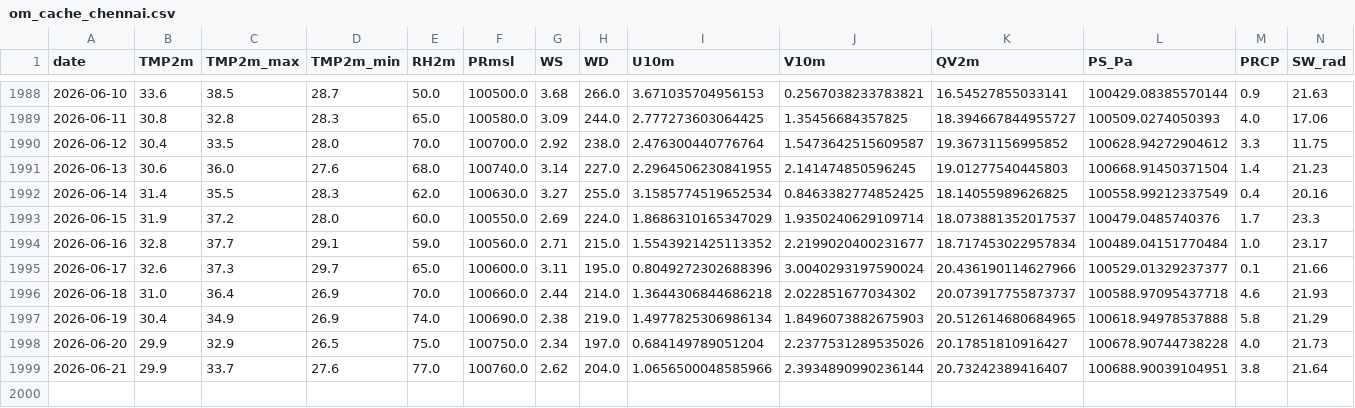
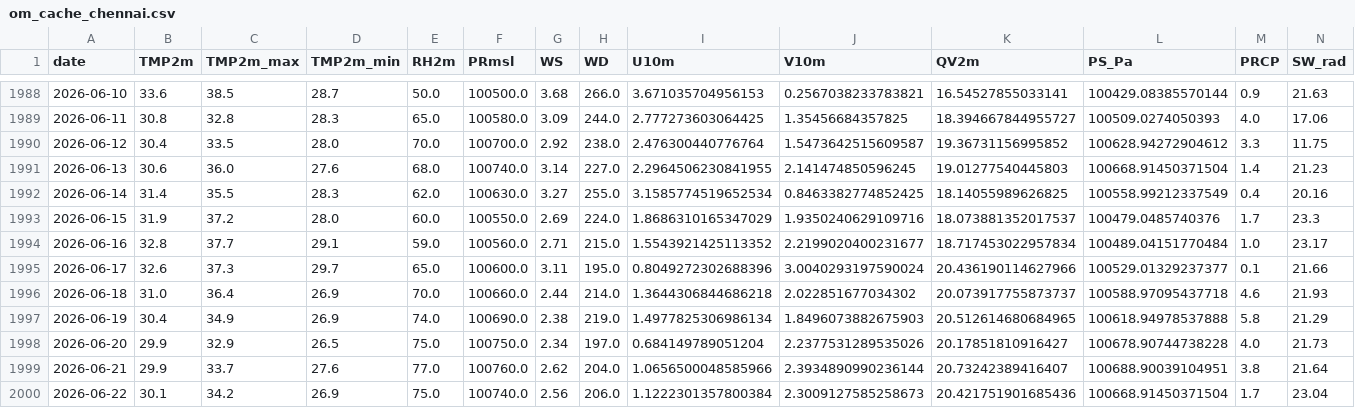
Before and after one commit to souravk03/openmeteo-live-forecast, a CSV file: data/om/Chennai/om_cache_chennai.csv, drawn as a sheet; only a part is shown, gaps mark what is left out.

Commit message:
[Chennai] om_cache_chennai.csv 2026-06-22

```diff
--- a/data/om/Chennai/om_cache_chennai.csv
+++ b/data/om/Chennai/om_cache_chennai.csv
@@ -1992,3 +1992,3 @@ date,TMP2m,TMP2m_max,TMP2m_min,RH2m,PRmsl,WS,WD,U10m,V10m,QV2m,PS_Pa,PRCP,SW_rad
 2026-06-14,31.4,35.5,28.3,62.0,100630.0,3.27,255.0,3.1585774519652534,0.8463382774852425,18.14055989626825,100558.99212337549,0.4,20.16
-2026-06-15,31.9,37.2,28.0,60.0,100550.0,2.69,224.0,1.8686310165347029,1.9350240629109714,18.073881352017537,100479.0485740376,1.7,23.3
+2026-06-15,31.9,37.2,28.0,60.0,100550.0,2.69,224.0,1.8686310165347029,1.9350240629109716,18.073881352017537,100479.0485740376,1.7,23.3
 2026-06-16,32.8,37.7,29.1,59.0,100560.0,2.71,215.0,1.5543921425113352,2.2199020400231677,18.717453022957834,100489.04151770484,1.0,23.17
@@ -1999 +1999,2 @@ date,TMP2m,TMP2m_max,TMP2m_min,RH2m,PRmsl,WS,WD,U10m,V10m,QV2m,PS_Pa,PRCP,SW_rad
 2026-06-21,29.9,33.7,27.6,77.0,100760.0,2.62,204.0,1.0656500048585966,2.3934890990236144,20.73242389416407,100688.90039104951,3.8,21.64
+2026-06-22,30.1,34.2,26.9,75.0,100740.0,2.56,206.0,1.1222301357800384,2.3009127585258673,20.421751901685436,100668.91450371504,1.7,23.04
```
